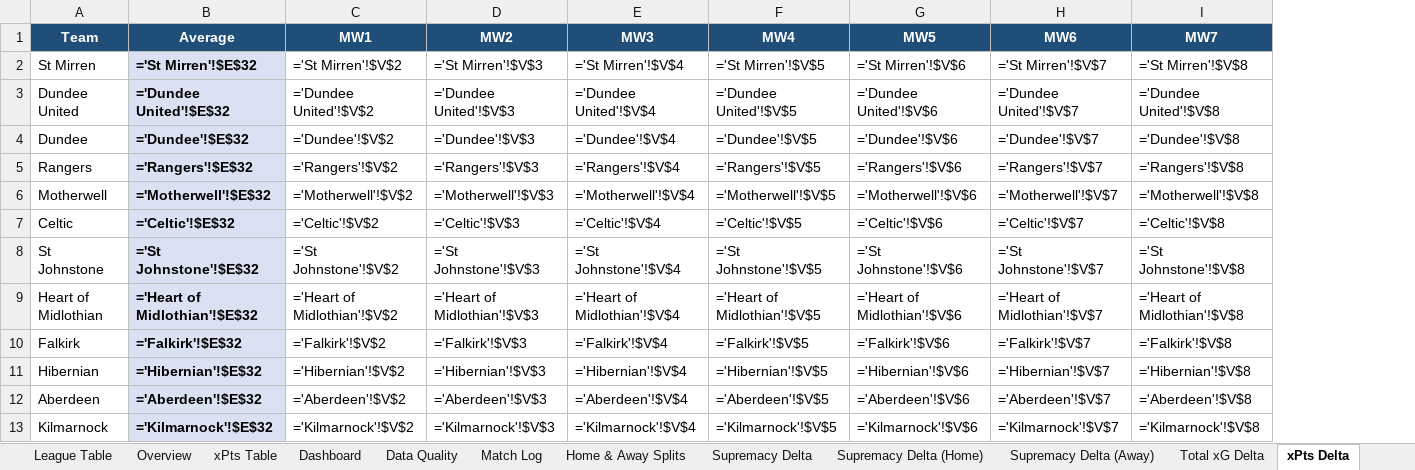
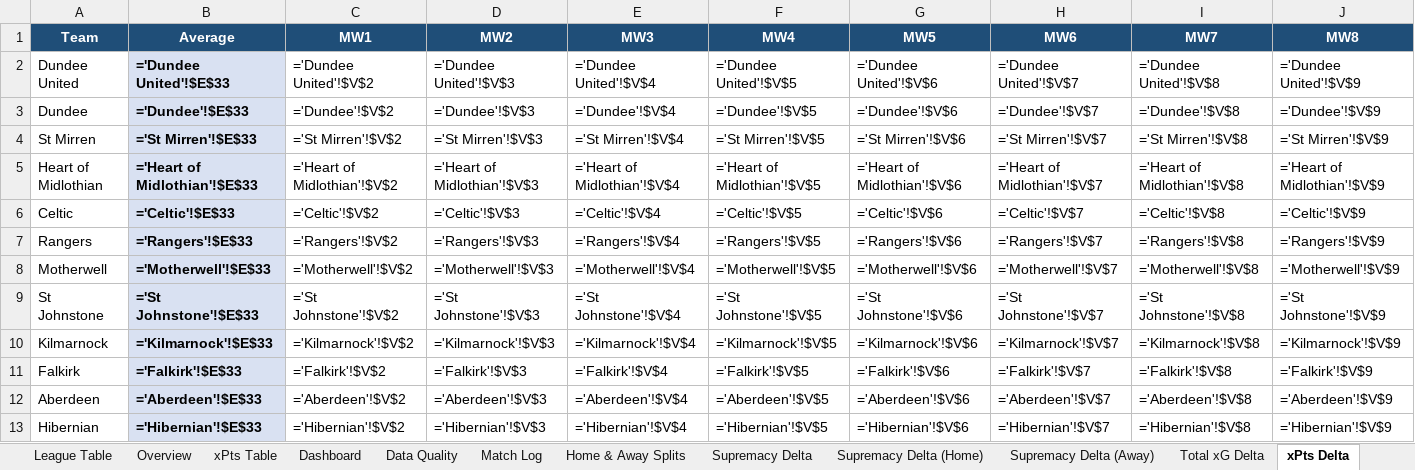
Before and after one commit to boylealert0209/efl-xg-model, an Excel workbook: data/spl_xg_report.xlsx, sheet xPts Delta, drawn as a sheet; values as stored, in another font and other column widths than the file's, no borders; formulas without a stored value are shown as written; conditional formats not drawn; removed rows and columns are numbered as before the commit, all else as after; the diff names each change by its address in the sheet, - before the commit and + after, or states it on an @@ line.

```diff
--- a/data/spl_xg_report.xlsx (sheet xPts Delta)
+++ b/data/spl_xg_report.xlsx (sheet xPts Delta)
+column J (MW8), rows 2-3: ='Dundee United'!$V$9 | ='Dundee'!$V$9; rows 7-9: ='Rangers'!$V$9 | ='Motherwell'!$V$9 | ='St Johnstone'!$V$9; row 11: ='Falkirk'!$V$9; row 13: ='Hibernian'!$V$9
-row 2: St Mirren | ='St Mirren'!$E$32 | ='St Mirren'!$V$2 | ='St Mirren'!$V$3 | ='St Mirren'!$V$4 | ='St Mirren'!$V$5 | ='St Mirren'!$V$6 | ='St Mirren'!$V$7 | ='St Mirren'!$V$8
-B2 (Average): ='Dundee United'!$E$32
+B2 (Average): ='Dundee United'!$E$33
-B3 (Average): ='Dundee'!$E$32
+B3 (Average): ='Dundee'!$E$33
+row 4: St Mirren | ='St Mirren'!$E$33 | ='St Mirren'!$V$2 | ='St Mirren'!$V$3 | ='St Mirren'!$V$4 | ='St Mirren'!$V$5 | ='St Mirren'!$V$6 | ='St Mirren'!$V$7 | ='St Mirren'!$V$8 | ='St Mirren'!$V$9
+row 5: Heart of Midlothian | ='Heart of Midlothian'!$E$33 | ='Heart of Midlothian'!$V$2 | ='Heart of Midlothian'!$V$3 | ='Heart of Midlothian'!$V$4 | ='Heart of Midlothian'!$V$5 | ='Heart of Midlothian'!$V$6 | ='Heart of Midlothian'!$V$7 | ='Heart of Midlothian'!$V$8 | ='Heart of Midlothian'!$V$9
+row 6: Celtic | ='Celtic'!$E$33 | ='Celtic'!$V$2 | ='Celtic'!$V$3 | ='Celtic'!$V$4 | ='Celtic'!$V$5 | ='Celtic'!$V$6 | ='Celtic'!$V$7 | ='Celtic'!$V$8 | ='Celtic'!$V$9
-B7 (Average): ='Rangers'!$E$32
+B7 (Average): ='Rangers'!$E$33
-B8 (Average): ='Motherwell'!$E$32
+B8 (Average): ='Motherwell'!$E$33
-row 7: Celtic | ='Celtic'!$E$32 | ='Celtic'!$V$2 | ='Celtic'!$V$3 | ='Celtic'!$V$4 | ='Celtic'!$V$5 | ='Celtic'!$V$6 | ='Celtic'!$V$7 | ='Celtic'!$V$8
-B9 (Average): ='St Johnstone'!$E$32
+B9 (Average): ='St Johnstone'!$E$33
-row 9: Heart of Midlothian | ='Heart of Midlothian'!$E$32 | ='Heart of Midlothian'!$V$2 | ='Heart of Midlothian'!$V$3 | ='Heart of Midlothian'!$V$4 | ='Heart of Midlothian'!$V$5 | ='Heart of Midlothian'!$V$6 | ='Heart of Midlothian'!$V$7 | ='Heart of Midlothian'!$V$8
+row 10: Kilmarnock | ='Kilmarnock'!$E$33 | ='Kilmarnock'!$V$2 | ='Kilmarnock'!$V$3 | ='Kilmarnock'!$V$4 | ='Kilmarnock'!$V$5 | ='Kilmarnock'!$V$6 | ='Kilmarnock'!$V$7 | ='Kilmarnock'!$V$8 | ='Kilmarnock'!$V$9
-B11 (Average): ='Falkirk'!$E$32
+B11 (Average): ='Falkirk'!$E$33
+row 12: Aberdeen | ='Aberdeen'!$E$33 | ='Aberdeen'!$V$2 | ='Aberdeen'!$V$3 | ='Aberdeen'!$V$4 | ='Aberdeen'!$V$5 | ='Aberdeen'!$V$6 | ='Aberdeen'!$V$7 | ='Aberdeen'!$V$8 | ='Aberdeen'!$V$9
-B13 (Average): ='Hibernian'!$E$32
+B13 (Average): ='Hibernian'!$E$33
-row 12: Aberdeen | ='Aberdeen'!$E$32 | ='Aberdeen'!$V$2 | ='Aberdeen'!$V$3 | ='Aberdeen'!$V$4 | ='Aberdeen'!$V$5 | ='Aberdeen'!$V$6 | ='Aberdeen'!$V$7 | ='Aberdeen'!$V$8
-row 13: Kilmarnock | ='Kilmarnock'!$E$32 | ='Kilmarnock'!$V$2 | ='Kilmarnock'!$V$3 | ='Kilmarnock'!$V$4 | ='Kilmarnock'!$V$5 | ='Kilmarnock'!$V$6 | ='Kilmarnock'!$V$7 | ='Kilmarnock'!$V$8
```
Also changed, not shown: sheet Overview, sheet Match Log, sheet Home & Away Splits, sheet Total xG Delta, sheet League Table, sheet Dundee United, 16 more sheets, 5 other files.
